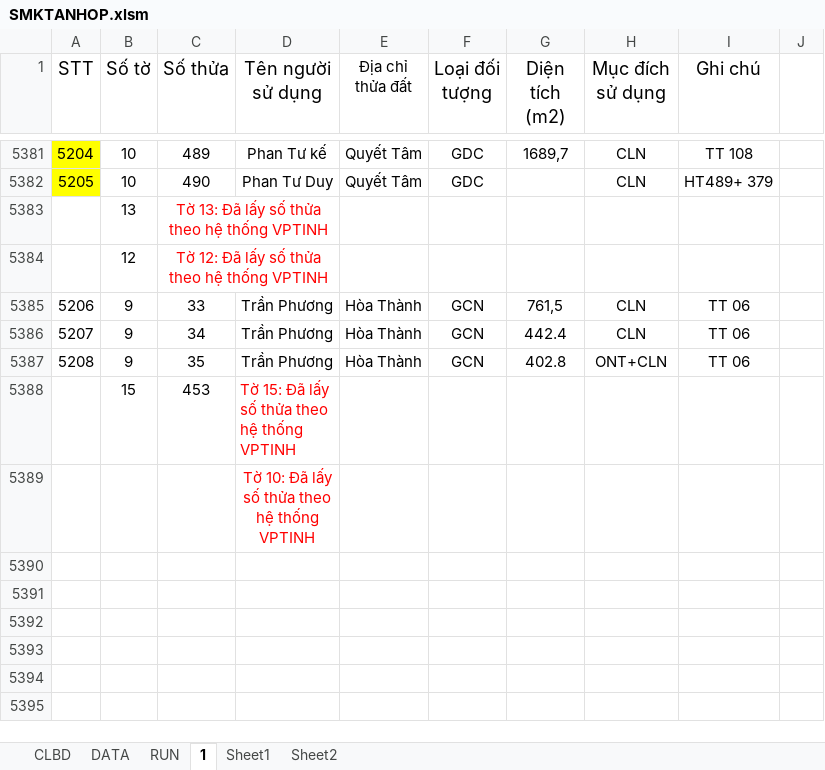
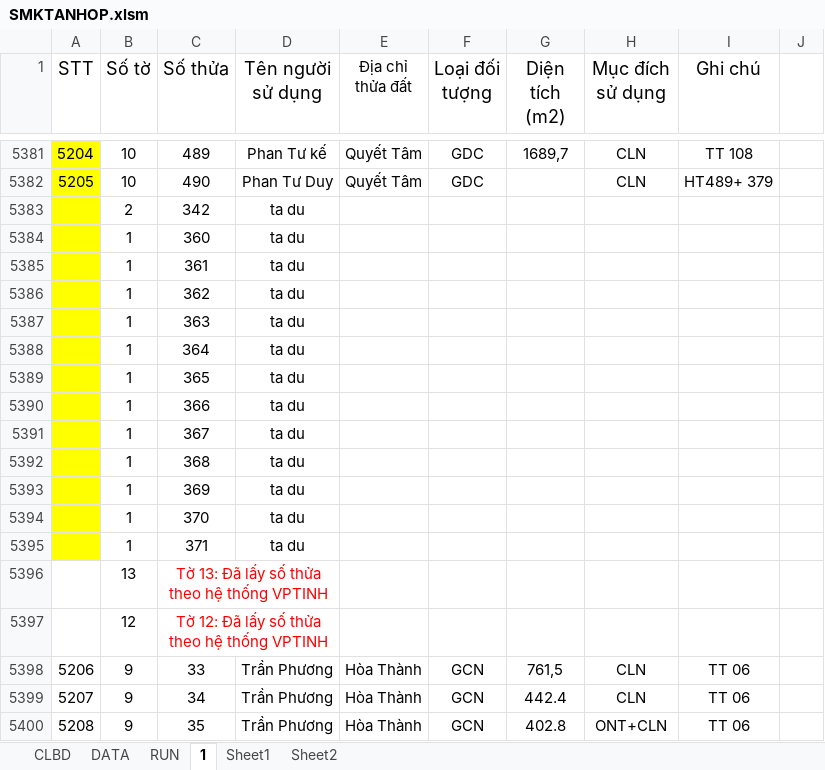
Before and after one commit to guitarkhongem/SOMUCKE, an Excel workbook: SOMUCKE/SMKTANHOP.xlsm, sheet 1, drawn as a sheet; only a part is shown, gaps mark what is left out; the shorter side is filled out with more unchanged rows; values as stored, in another font and other column widths than the file's, no borders; the diff names each change by its address in the sheet, - before the commit and + after, or states it on an @@ line.

```diff
--- a/SOMUCKE/SMKTANHOP.xlsm (sheet 1)
+++ b/SOMUCKE/SMKTANHOP.xlsm (sheet 1)
+row 5383:  | 2 | 342 | ta du
+row 5384:  | 1 | 360 | ta du
+row 5385:  | 1 | 361 | ta du
+row 5386:  | 1 | 362 | ta du
+row 5387:  | 1 | 363 | ta du
+row 5388:  | 1 | 364 | ta du
+row 5389:  | 1 | 365 | ta du
+row 5390:  | 1 | 366 | ta du
+row 5391:  | 1 | 367 | ta du
+row 5392:  | 1 | 368 | ta du
+row 5393:  | 1 | 369 | ta du
+row 5394:  | 1 | 370 | ta du
+row 5395:  | 1 | 371 | ta du
```
Also changed, not shown: SODO/Khe Sanh/FixedRowCopy.xlsx, SODO/Khe Sanh/Mau Gcadas_Khe Sanh.xlsm, 20 other files.
